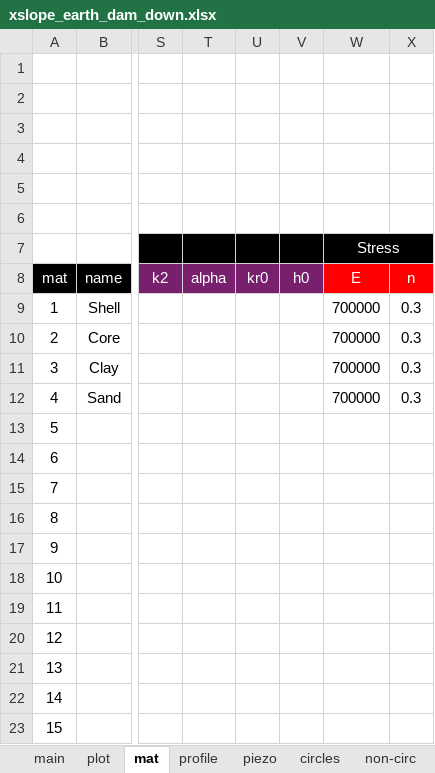
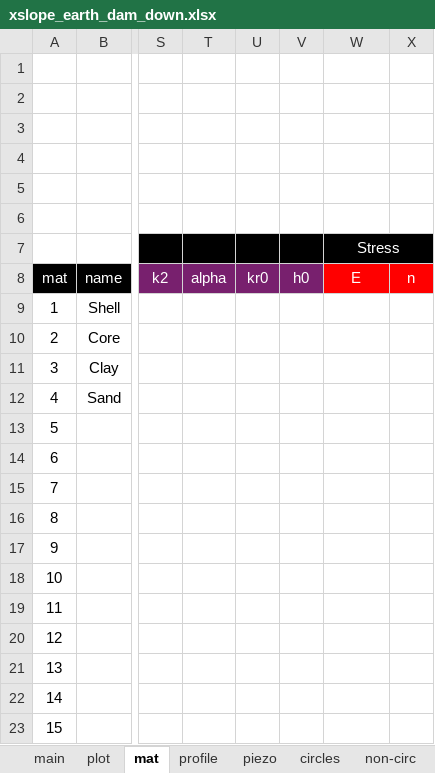
Before and after one commit to njones61/ce544, an Excel workbook: docs/unit2/07_seep_slope/files/xslope_earth_dam_down.xlsx, sheet mat, drawn as a sheet; only a part is shown, gaps mark what is left out; values as stored, in another font and other column widths than the file's, no borders; conditional formats not drawn; the diff names each change by its address in the sheet, - before the commit and + after, or states it on an @@ line.

Commit message:
updated everything that used earth dam problem to fix max depth error

```diff
--- a/docs/unit2/07_seep_slope/files/xslope_earth_dam_down.xlsx (sheet mat)
+++ b/docs/unit2/07_seep_slope/files/xslope_earth_dam_down.xlsx (sheet mat)
-W9:W12: 700000
+W9:W12: (empty)
-X9:X12: 0.3
+X9:X12: (empty)
```
Also changed, not shown: 20 other files.
